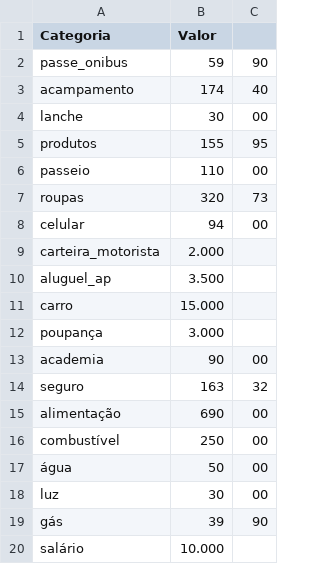
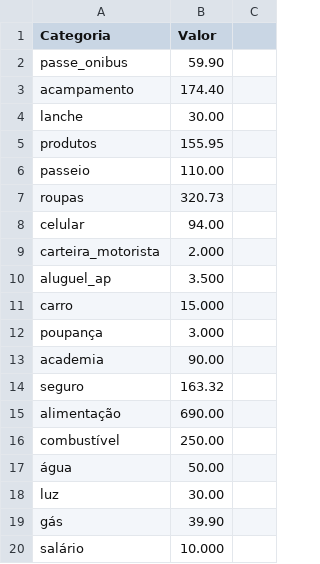
Before and after one commit to elysamester/python_analise_dados, a CSV file: Financas.csv, drawn as a sheet.

Commit message:
att

```diff
--- a/Financas.csv
+++ b/Financas.csv
@@ -1,9 +1,9 @@
 Categoria,Valor
-passe_onibus,59,90
-acampamento,174,40
-lanche,30,00
-produtos,155,95
-passeio,110,00
-roupas,320,73
-celular,94,00
+passe_onibus,59.90
+acampamento,174.40
+lanche,30.00
+produtos,155.95
+passeio,110.00
+roupas,320.73
+celular,94.00
 carteira_motorista,2.000
@@ -12,9 +12,9 @@ carro,15.000
 poupança,3.000
-academia,90,00
-seguro,163,32
-alimentação,690,00
-combustível,250,00
-água,50,00
-luz,30,00
-gás,39,90
+academia,90.00
+seguro,163.32
+alimentação,690.00
+combustível,250.00
+água,50.00
+luz,30.00
+gás,39.90
 salário,10.000
```
